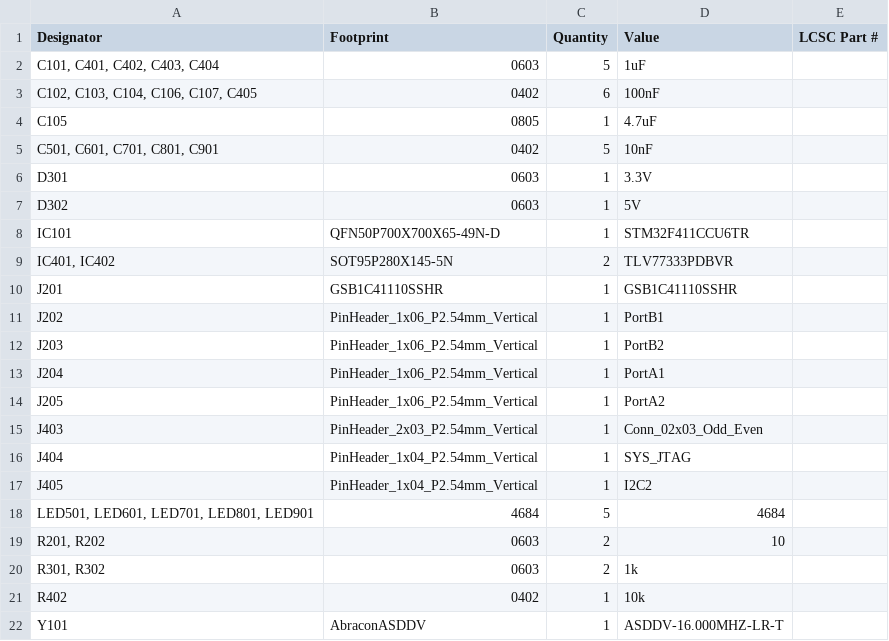
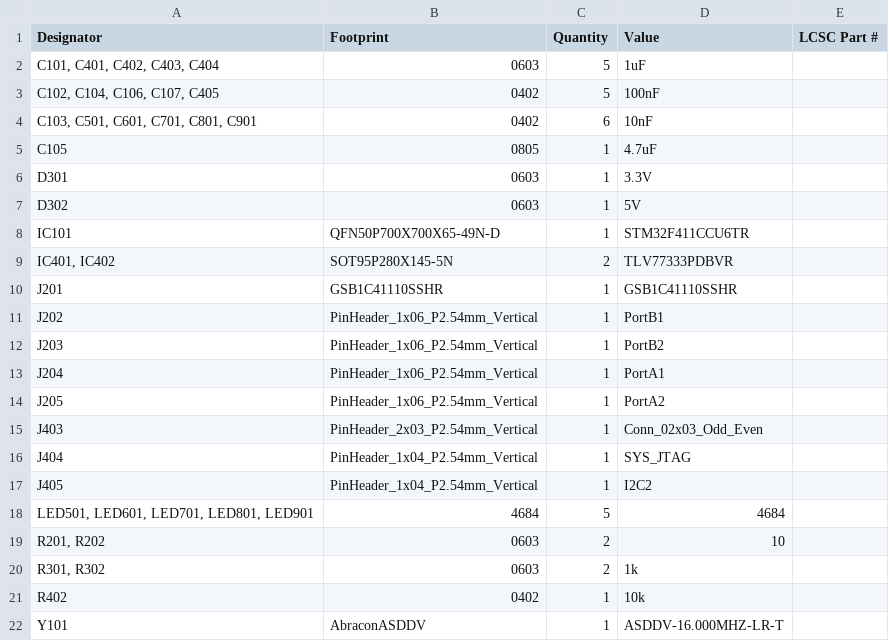
Before and after one commit to janrenegradwohl/BreakoutBoard_STM32F411, a CSV file: Hardware/BreakoutBoard_STM32F411/production/bom.csv, drawn as a sheet.

```diff
--- a/Hardware/BreakoutBoard_STM32F411/production/bom.csv
+++ b/Hardware/BreakoutBoard_STM32F411/production/bom.csv
@@ -2,5 +2,5 @@
 "C101, C401, C402, C403, C404",0603,5,1uF,
-"C102, C103, C104, C106, C107, C405",0402,6,100nF,
+"C102, C104, C106, C107, C405",0402,5,100nF,
+"C103, C501, C601, C701, C801, C901",0402,6,10nF,
 C105,0805,1,4.7uF,
-"C501, C601, C701, C801, C901",0402,5,10nF,
 D301,0603,1,3.3V,
```
Also changed, not shown: Hardware/BreakoutBoard_STM32F411/production/positions.csv, 7 other files.
